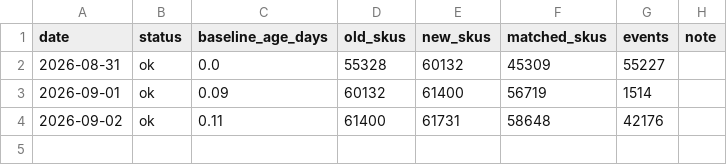
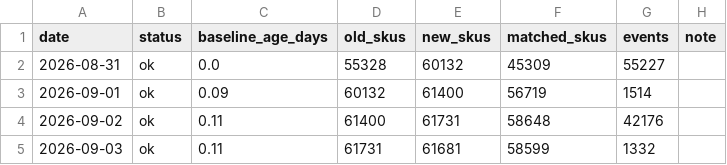
Before and after one commit to itshumpf/storage-directory, a CSV file: history/rate_log_runs.csv, drawn as a sheet; the diff names each change by its address in the sheet, - before the commit and + after, or states it on an @@ line.

```diff
--- a/history/rate_log_runs.csv
+++ b/history/rate_log_runs.csv
+row 5: 2026-09-03 | ok | 0.11 | 61731 | 61681 | 58599 | 1332
```
Also changed, not shown: 4 other files.
